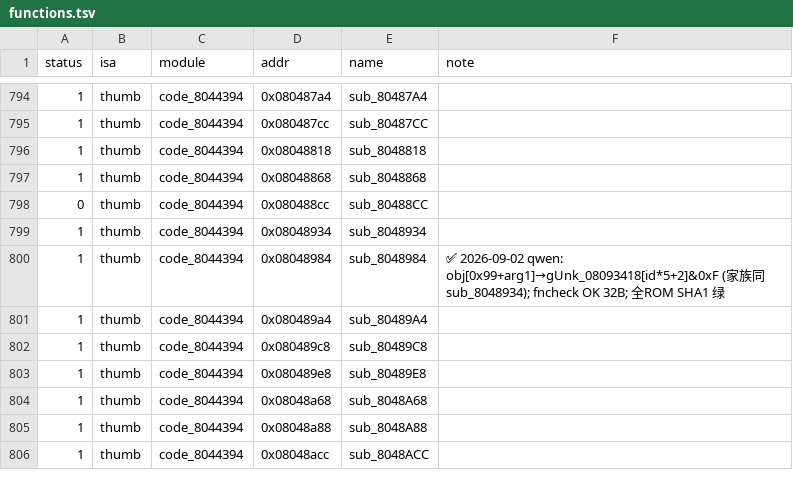
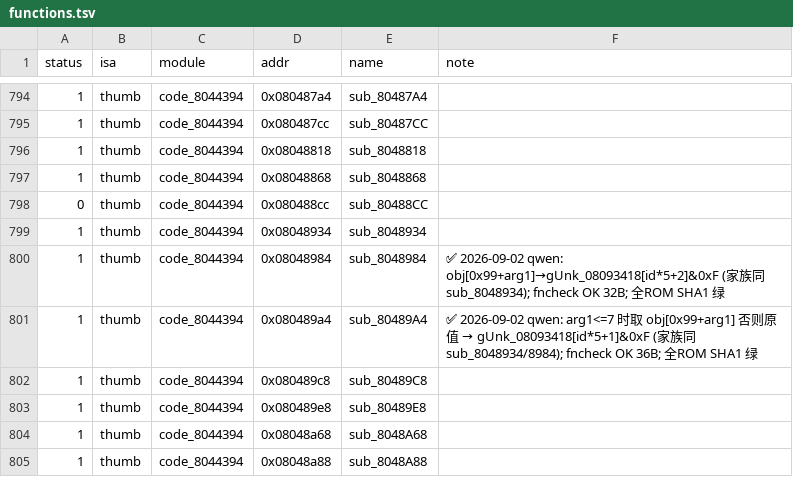
Before and after one commit to defcdgg/ll, a TSV file: functions.tsv, drawn as a sheet; only a part is shown, gaps mark what is left out; the shorter side is filled out with more unchanged rows.

Commit message:
match sub_80489A4 (skill table low-nibble lookup, family of sub_8048934)

```diff
--- a/functions.tsv
+++ b/functions.tsv
@@ -800,3 +800,3 @@ status	isa	module	addr	name	note
 1	thumb	code_8044394	0x08048984	sub_8048984	✅ 2026-09-02 qwen: obj[0x99+arg1]→gUnk_08093418[id*5+2]&0xF (家族同 sub_8048934); fncheck OK 32B; 全ROM SHA1 绿
-1	thumb	code_8044394	0x080489a4	sub_80489A4	
+1	thumb	code_8044394	0x080489a4	sub_80489A4	✅ 2026-09-02 qwen: arg1<=7 时取 obj[0x99+arg1] 否则原值 → gUnk_08093418[id*5+1]&0xF (家族同 sub_8048934/8984); fncheck OK 36B; 全ROM SHA1 绿
 1	thumb	code_8044394	0x080489c8	sub_80489C8	
```
Also changed, not shown: 2 other files.
